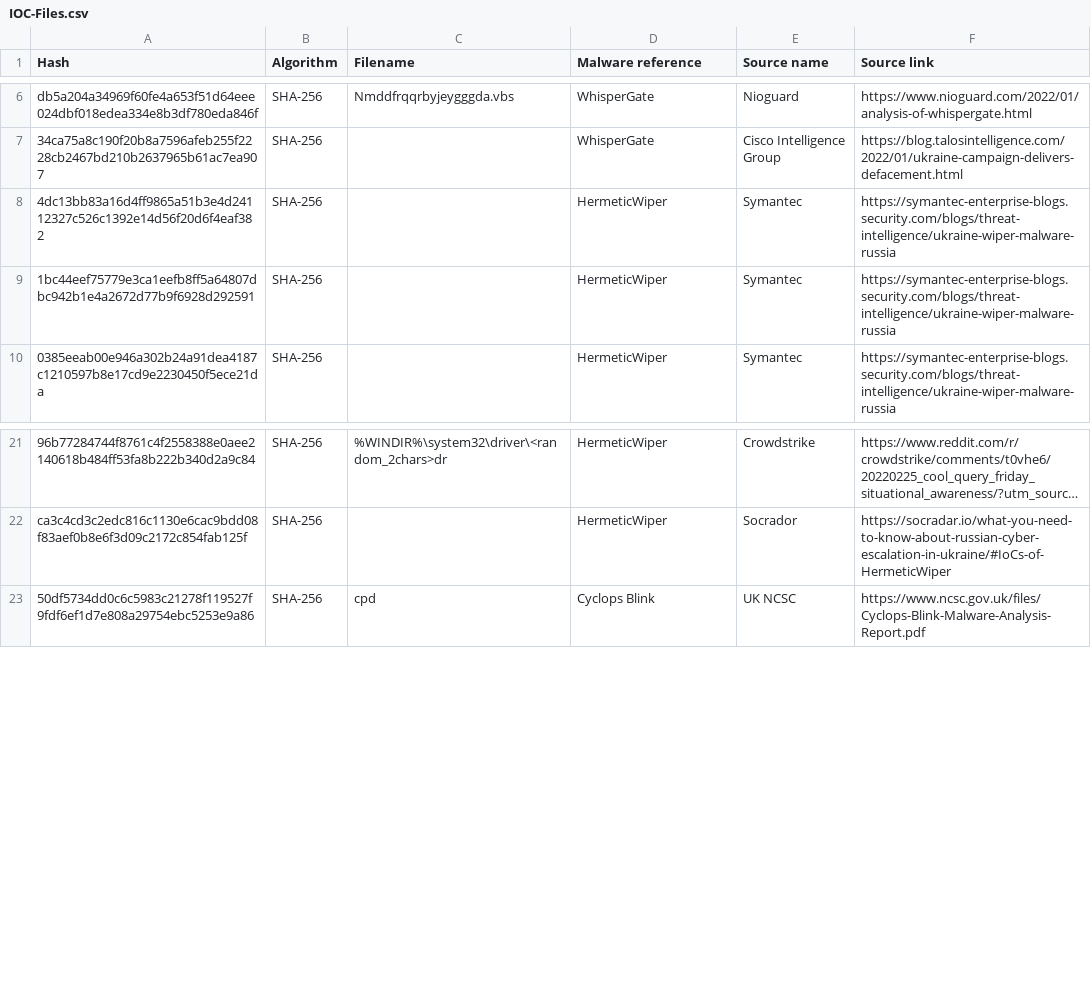
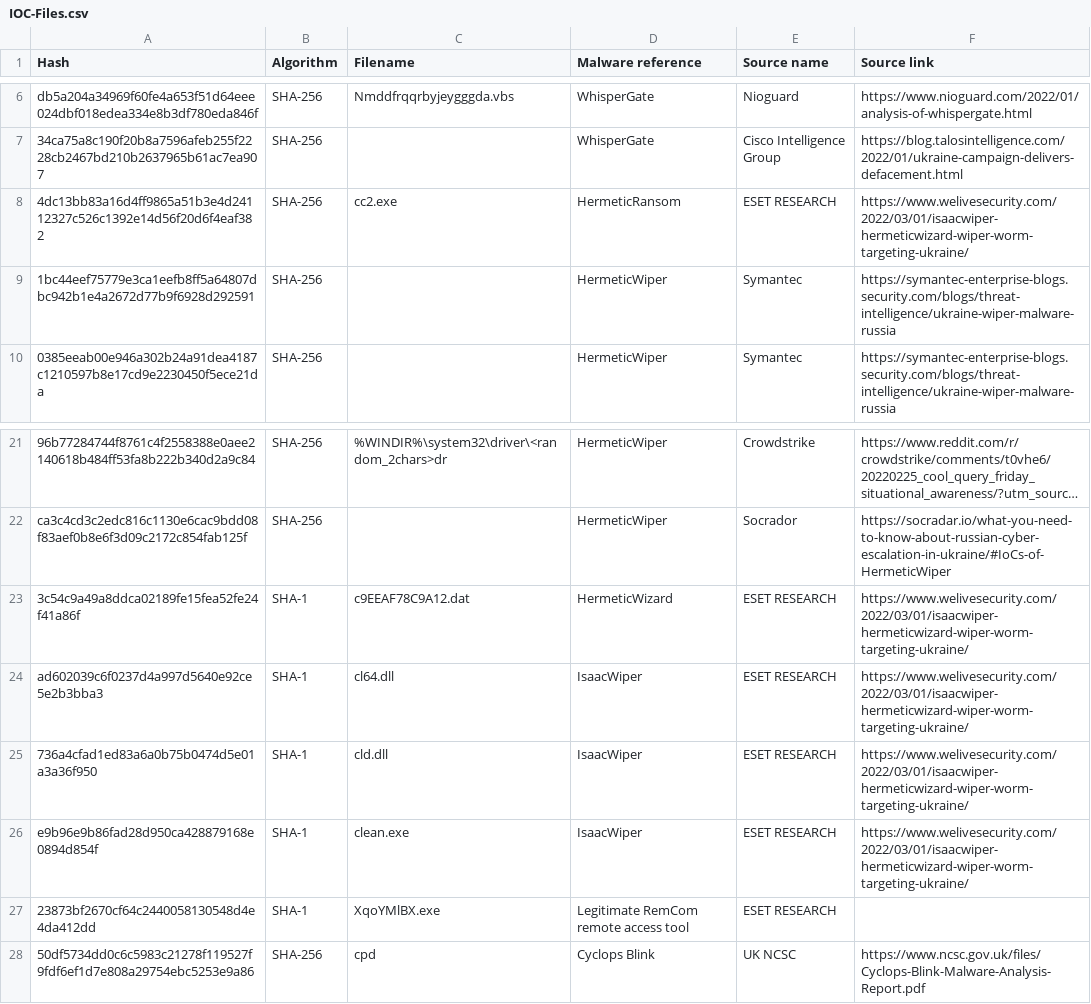
Before and after one commit to CERT-W/Ukraine-Russia-Operational-Synthesis, a CSV file: IOC/IOC-Files.csv, drawn as a sheet; only a part is shown, gaps mark what is left out; long unchanged cells end in …; the diff names each change by its address in the sheet, - before the commit and + after, or states it on an @@ line.

Commit message:
Update IOC-Files.csv

```diff
--- a/IOC/IOC-Files.csv
+++ b/IOC/IOC-Files.csv
-C8 (Filename): (empty)
+C8 (Filename): cc2.exe
-D8 (Malware reference): HermeticWiper
+D8 (Malware reference): HermeticRansom
-E8 (Source name): Symantec
+E8 (Source name): ESET RESEARCH
-F8 (Source link): https://symantec-enterprise-blogs.security.com/blogs/threat-intelligence/ukraine-wiper-malware-russia
+F8 (Source link): https://www.welivesecurity.com/2022/03/01/isaacwiper-hermeticwizard-wiper-worm-targeting-ukraine/
+row 23: 3c54c9a49a8ddca02189fe15fea52fe24f41a86f | SHA-1 | c9EEAF78C9A12.dat | HermeticWizard | ESET RESEARCH | https://www.welivesecurity.com/2022/03/01/isaacwiper-hermeticwizard-wiper-worm-targeting-ukraine/
+row 24: ad602039c6f0237d4a997d5640e92ce5e2b3bba3 | SHA-1 | cl64.dll | IsaacWiper | ESET RESEARCH | https://www.welivesecurity.com/2022/03/01/isaacwiper-hermeticwizard-wiper-worm-targeting-ukraine/
+row 25: 736a4cfad1ed83a6a0b75b0474d5e01a3a36f950 | SHA-1 | cld.dll | IsaacWiper | ESET RESEARCH | https://www.welivesecurity.com/2022/03/01/isaacwiper-hermeticwizard-wiper-worm-targeting-ukraine/
+row 26: e9b96e9b86fad28d950ca428879168e0894d854f | SHA-1 | clean.exe | IsaacWiper | ESET RESEARCH | https://www.welivesecurity.com/2022/03/01/isaacwiper-hermeticwizard-wiper-worm-targeting-ukraine/
+row 27: 23873bf2670cf64c2440058130548d4e4da412dd | SHA-1 | XqoYMlBX.exe | Legitimate RemCom remote access tool | ESET RESEARCH
```
